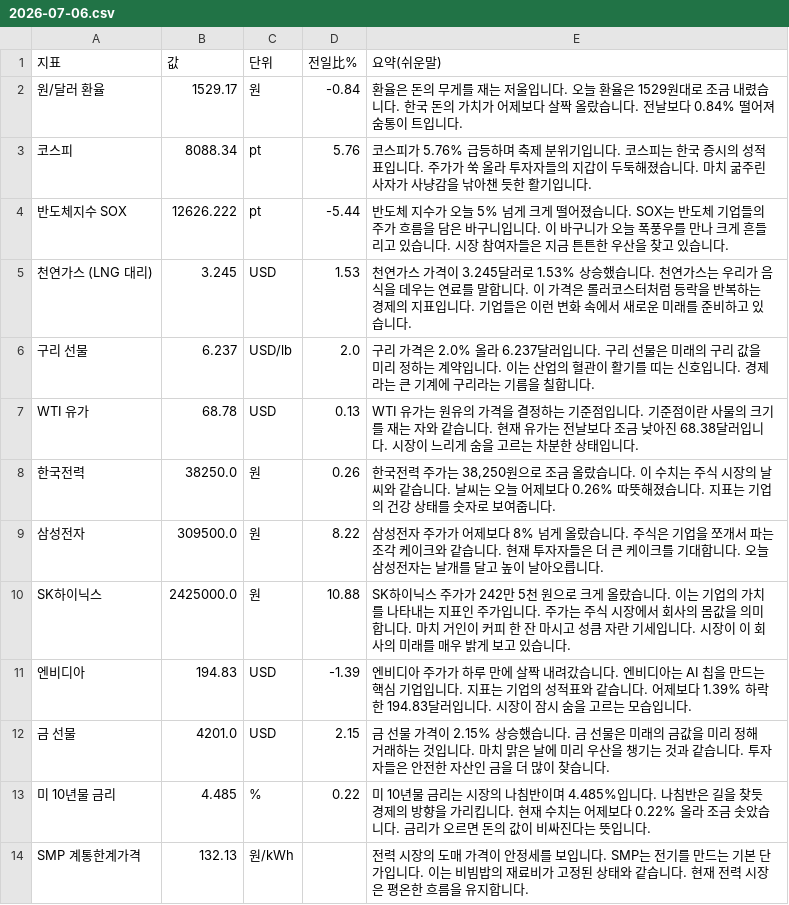
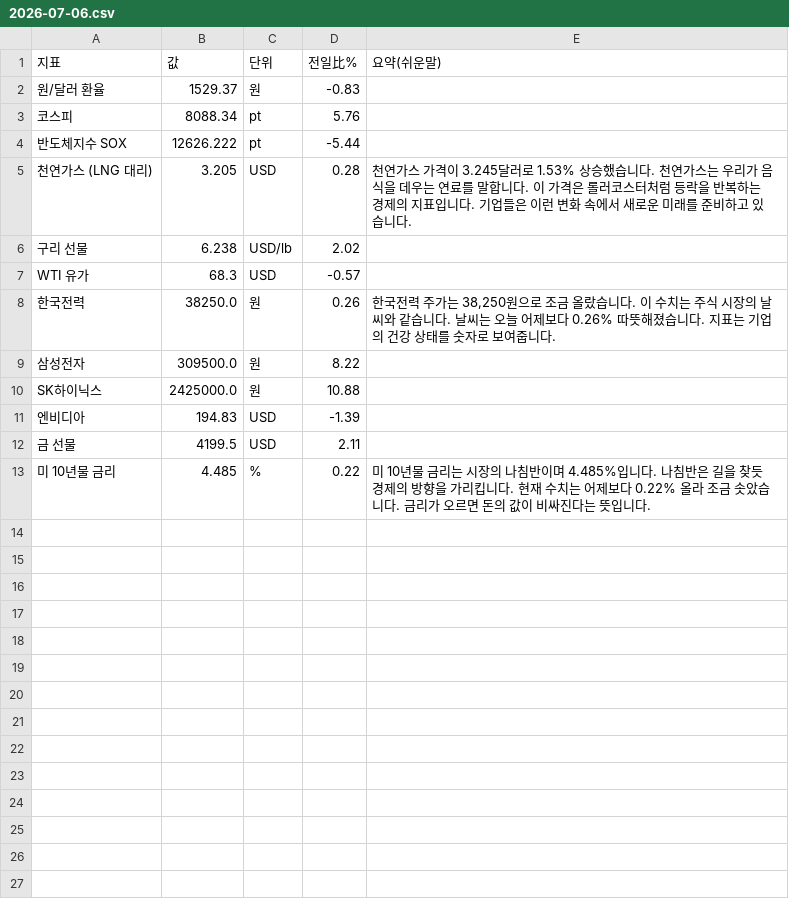
Before and after one commit to baehongcheol21-lab/info-board, a CSV file: exports/2026-07-06.csv, drawn as a sheet.

```diff
--- a/exports/2026-07-06.csv
+++ b/exports/2026-07-06.csv
@@ -1,14 +1,13 @@
 지표,값,단위,전일比%,요약(쉬운말)
-원/달러 환율,1529.17,원,-0.84,환율은 돈의 무게를 재는 저울입니다. 오늘 환율은 1529원대로 조금 내렸습니다. 한국 돈의 가치가 어제보다 살짝 올랐습니다. 전날보다 0.84% 떨어져 숨통이 트입니다.
-코스피,8088.34,pt,5.76,코스피가 5.76% 급등하며 축제 분위기입니다. 코스피는 한국 증시의 성적표입니다. 주가가 쑥 올라 투자자들의 지갑이 두둑해졌습니다. 마치 굶주린 사자가 사냥감을 낚아챈 듯한 활기입니다.
-반도체지수 SOX,12626.222,pt,-5.44,반도체 지수가 오늘 5% 넘게 크게 떨어졌습니다. SOX는 반도체 기업들의 주가 흐름을 담은 바구니입니다. 이 바구니가 오늘 폭풍우를 만나 크게 흔들리고 있습니다. 시장 참여자들은 지금 튼튼한 우산을 찾고 있습니다.
-천연가스 (LNG 대리),3.245,USD,1.53,천연가스 가격이 3.245달러로 1.53% 상승했습니다. 천연가스는 우리가 음식을 데우는 연료를 말합니다. 이 가격은 롤러코스터처럼 등락을 반복하는 경제의 지표입니다. 기업들은 이런 변화 속에서 새로운 미래를 준비하고 있습니다.
-구리 선물,6.237,USD/lb,2.0,구리 가격은 2.0% 올라 6.237달러입니다. 구리 선물은 미래의 구리 값을 미리 정하는 계약입니다. 이는 산업의 혈관이 활기를 띠는 신호입니다. 경제라는 큰 기계에 구리라는 기름을 칠합니다.
-WTI 유가,68.78,USD,0.13,WTI 유가는 원유의 가격을 결정하는 기준점입니다. 기준점이란 사물의 크기를 재는 자와 같습니다. 현재 유가는 전날보다 조금 낮아진 68.38달러입니다. 시장이 느리게 숨을 고르는 차분한 상태입니다.
+원/달러 환율,1529.37,원,-0.83,
+코스피,8088.34,pt,5.76,
+반도체지수 SOX,12626.222,pt,-5.44,
+천연가스 (LNG 대리),3.205,USD,0.28,천연가스 가격이 3.245달러로 1.53% 상승했습니다. 천연가스는 우리가 음식을 데우는 연료를 말합니다. 이 가격은 롤러코스터처럼 등락을 반복하는 경제의 지표입니다. 기업들은 이런 변화 속에서 새로운 미래를 준비하고 있습니다.
+구리 선물,6.238,USD/lb,2.02,
+WTI 유가,68.3,USD,-0.57,
 한국전력,38250.0,원,0.26,"한국전력 주가는 38,250원으로 조금 올랐습니다. 이 수치는 주식 시장의 날씨와 같습니다. 날씨는 오늘 어제보다 0.26% 따뜻해졌습니다. 지표는 기업의 건강 상태를 숫자로 보여줍니다."
-삼성전자,309500.0,원,8.22,삼성전자 주가가 어제보다 8% 넘게 올랐습니다. 주식은 기업을 쪼개서 파는 조각 케이크와 같습니다. 현재 투자자들은 더 큰 케이크를 기대합니다. 오늘 삼성전자는 날개를 달고 높이 날아오릅니다.
-SK하이닉스,2425000.0,원,10.88,SK하이닉스 주가가 242만 5천 원으로 크게 올랐습니다. 이는 기업의 가치를 나타내는 지표인 주가입니다. 주가는 주식 시장에서 회사의 몸값을 의미합니다. 마치 거인이 커피 한 잔 마시고 성큼 자란 기세입니다. 시장이 이 회사의 미래를 매우 밝게 보고 있습니다.
-엔비디아,194.83,USD,-1.39,엔비디아 주가가 하루 만에 살짝 내려갔습니다. 엔비디아는 AI 칩을 만드는 핵심 기업입니다. 지표는 기업의 성적표와 같습니다. 어제보다 1.39% 하락한 194.83달러입니다. 시장이 잠시 숨을 고르는 모습입니다.
-금 선물,4201.0,USD,2.15,금 선물 가격이 2.15% 상승했습니다. 금 선물은 미래의 금값을 미리 정해 거래하는 것입니다. 마치 맑은 날에 미리 우산을 챙기는 것과 같습니다. 투자자들은 안전한 자산인 금을 더 많이 찾습니다.
+삼성전자,309500.0,원,8.22,
+SK하이닉스,2425000.0,원,10.88,
+엔비디아,194.83,USD,-1.39,
+금 선물,4199.5,USD,2.11,
 미 10년물 금리,4.485,%,0.22,미 10년물 금리는 시장의 나침반이며 4.485%입니다. 나침반은 길을 찾듯 경제의 방향을 가리킵니다. 현재 수치는 어제보다 0.22% 올라 조금 솟았습니다. 금리가 오르면 돈의 값이 비싸진다는 뜻입니다.
-SMP 계통한계가격,132.13,원/kWh,,전력 시장의 도매 가격이 안정세를 보입니다. SMP는 전기를 만드는 기본 단가입니다. 이는 비빔밥의 재료비가 고정된 상태와 같습니다. 현재 전력 시장은 평온한 흐름을 유지합니다.
```
Also changed, not shown: 2 other files.
